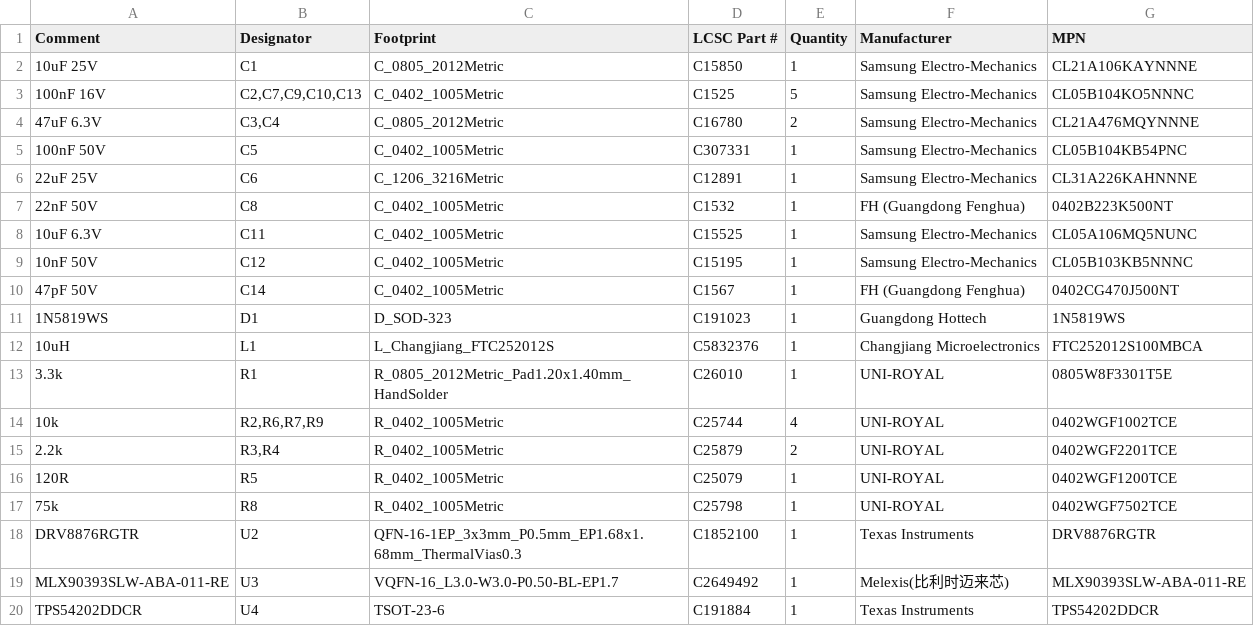
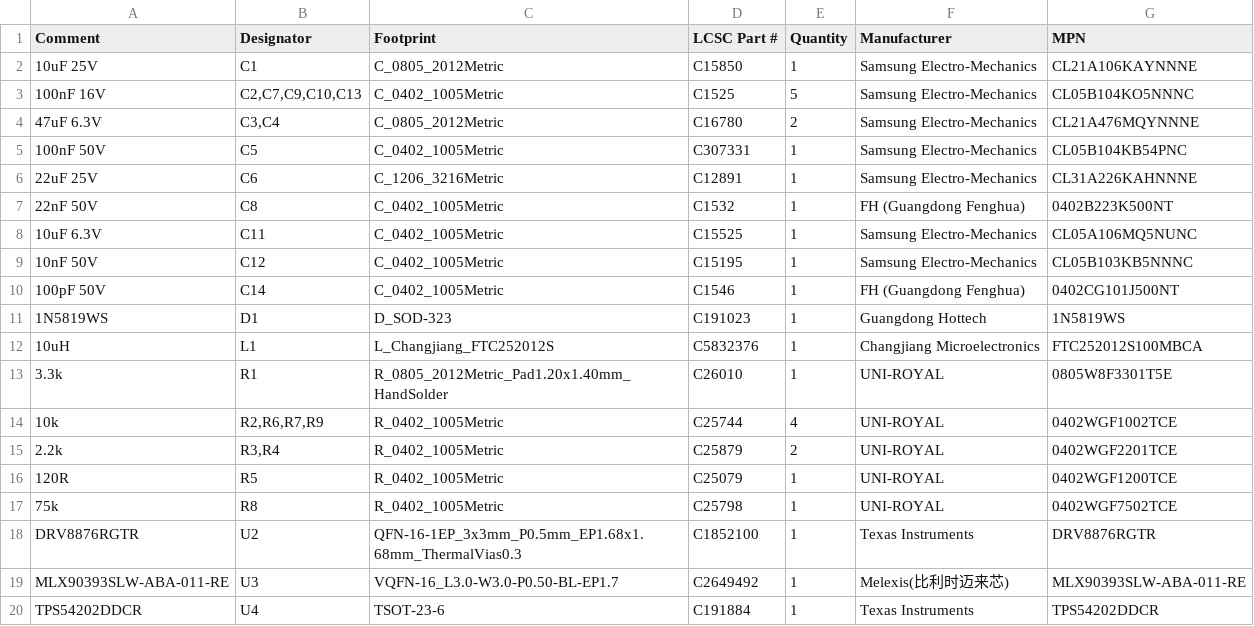
Before and after one commit to etinaude/Lock-Picking-Robot, a CSV file: PCB/main-board/production/JLC/Lock-Picking-Robot_v2_JLCPCB_BOM.csv, drawn as a sheet.

```diff
--- a/PCB/main-board/production/JLC/Lock-Picking-Robot_v2_JLCPCB_BOM.csv
+++ b/PCB/main-board/production/JLC/Lock-Picking-Robot_v2_JLCPCB_BOM.csv
@@ -9,3 +9,3 @@ Comment,Designator,Footprint,LCSC Part #,Quantity,Manufacturer,MPN
 10nF 50V,C12,C_0402_1005Metric,C15195,1,Samsung Electro-Mechanics,CL05B103KB5NNNC
-47pF 50V,C14,C_0402_1005Metric,C1567,1,FH (Guangdong Fenghua),0402CG470J500NT
+100pF 50V,C14,C_0402_1005Metric,C1546,1,FH (Guangdong Fenghua),0402CG101J500NT
 1N5819WS,D1,D_SOD-323,C191023,1,Guangdong Hottech,1N5819WS
```
Also changed, not shown: 8 other files.
